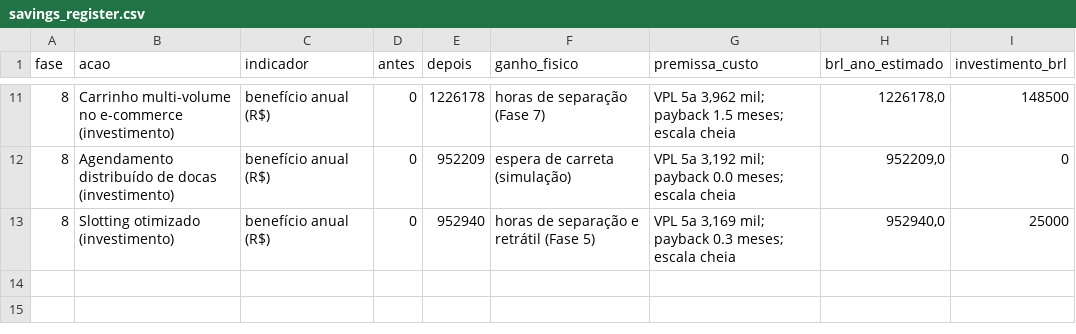
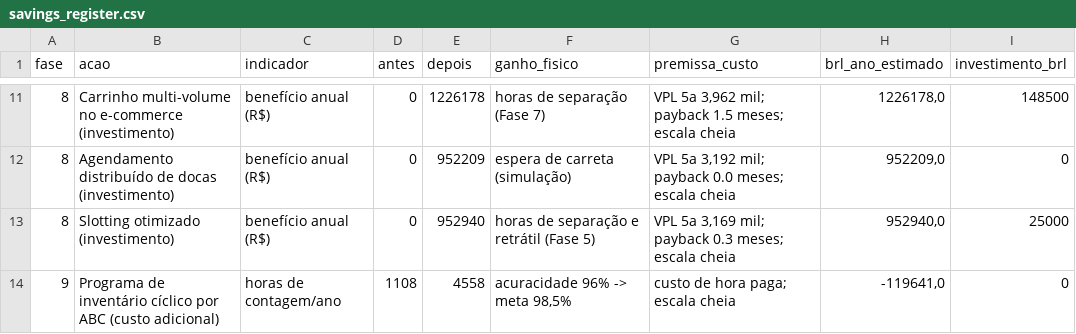
Before and after one commit to Mazeik/multi-temperature-dc-simulation, a CSV file: reports/savings_register.csv, drawn as a sheet; only a part is shown, gaps mark what is left out; the diff names each change by its address in the sheet, - before the commit and + after, or states it on an @@ line.

```diff
--- a/reports/savings_register.csv
+++ b/reports/savings_register.csv
+row 14: 9 | Programa de inventário cíclico por ABC (custo adicional) | horas de contagem/ano | 1108 | 4558 | acuracidade 96% -> meta 98,5% | custo de hora paga; escala cheia | -119641,0 | 0
```
Also changed, not shown: 24 other files.
